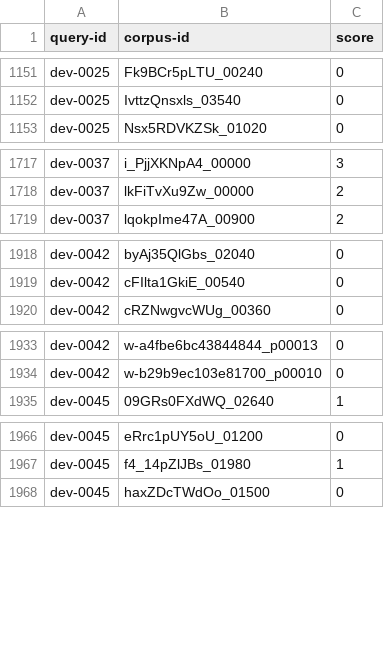
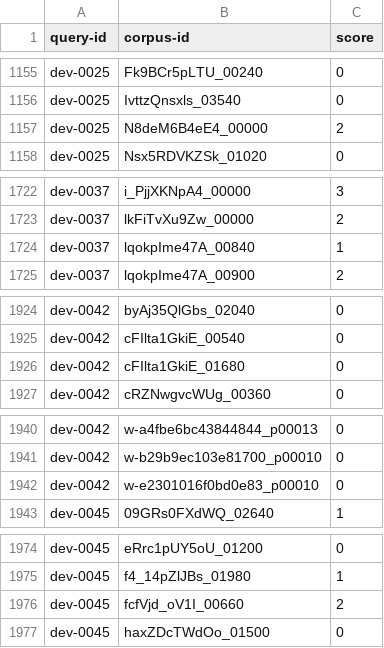
Before and after one commit to kaushalag29/founder-coach, a TSV file: eval/qrels/dev.tsv, drawn as a sheet; only a part is shown, gaps mark what is left out; the diff covers the shown part only; the diff names each change by its address in the sheet, - before the commit and + after, or states it on an @@ line.

```diff
--- a/eval/qrels/dev.tsv
+++ b/eval/qrels/dev.tsv
+row 1157: dev-0025 | N8deM6B4eE4_00000 | 2
+row 1724: dev-0037 | lqokpIme47A_00840 | 1
+row 1926: dev-0042 | cFIlta1GkiE_01680 | 0
+row 1942: dev-0042 | w-e2301016f0bd0e83_p00010 | 0
+row 1976: dev-0045 | fcfVjd_oV1I_00660 | 2
```
Also changed, not shown: 33 added rows elsewhere in this file, eval/qrels/dev-articles.tsv, 7 other files.
